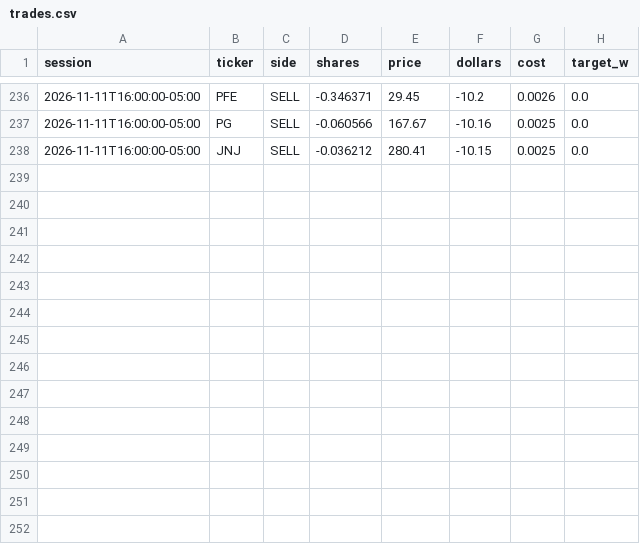
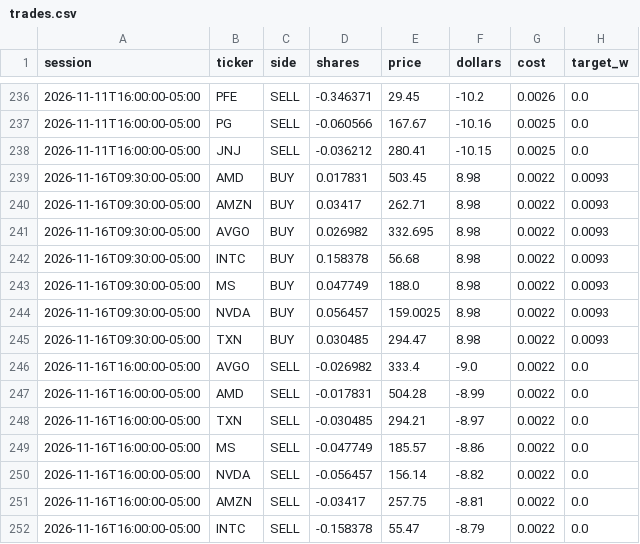
Before and after one commit to CSAyush/quantbot, a CSV file: paper_state/hf/accounts/shadow-growth/trades.csv, drawn as a sheet; only a part is shown, gaps mark what is left out; the diff names each change by its address in the sheet, - before the commit and + after, or states it on an @@ line.

```diff
--- a/paper_state/hf/accounts/shadow-growth/trades.csv
+++ b/paper_state/hf/accounts/shadow-growth/trades.csv
+row 239: 2026-11-16T09:30:00-05:00 | AMD | BUY | 0.017831 | 503.45 | 8.98 | 0.0022 | 0.0093
+row 240: 2026-11-16T09:30:00-05:00 | AMZN | BUY | 0.03417 | 262.71 | 8.98 | 0.0022 | 0.0093
+row 241: 2026-11-16T09:30:00-05:00 | AVGO | BUY | 0.026982 | 332.695 | 8.98 | 0.0022 | 0.0093
+row 242: 2026-11-16T09:30:00-05:00 | INTC | BUY | 0.158378 | 56.68 | 8.98 | 0.0022 | 0.0093
+row 243: 2026-11-16T09:30:00-05:00 | MS | BUY | 0.047749 | 188.0 | 8.98 | 0.0022 | 0.0093
+row 244: 2026-11-16T09:30:00-05:00 | NVDA | BUY | 0.056457 | 159.0025 | 8.98 | 0.0022 | 0.0093
+row 245: 2026-11-16T09:30:00-05:00 | TXN | BUY | 0.030485 | 294.47 | 8.98 | 0.0022 | 0.0093
+row 246: 2026-11-16T16:00:00-05:00 | AVGO | SELL | -0.026982 | 333.4 | -9.0 | 0.0022 | 0.0
+row 247: 2026-11-16T16:00:00-05:00 | AMD | SELL | -0.017831 | 504.28 | -8.99 | 0.0022 | 0.0
+row 248: 2026-11-16T16:00:00-05:00 | TXN | SELL | -0.030485 | 294.21 | -8.97 | 0.0022 | 0.0
+row 249: 2026-11-16T16:00:00-05:00 | MS | SELL | -0.047749 | 185.57 | -8.86 | 0.0022 | 0.0
+row 250: 2026-11-16T16:00:00-05:00 | NVDA | SELL | -0.056457 | 156.14 | -8.82 | 0.0022 | 0.0
+row 251: 2026-11-16T16:00:00-05:00 | AMZN | SELL | -0.03417 | 257.75 | -8.81 | 0.0022 | 0.0
+row 252: 2026-11-16T16:00:00-05:00 | INTC | SELL | -0.158378 | 55.47 | -8.79 | 0.0022 | 0.0
```
Also changed, not shown: paper_state/hf/accounts/shadow-alt/history.csv, paper_state/hf/accounts/shadow-alt/trades.csv, 14 other files.
